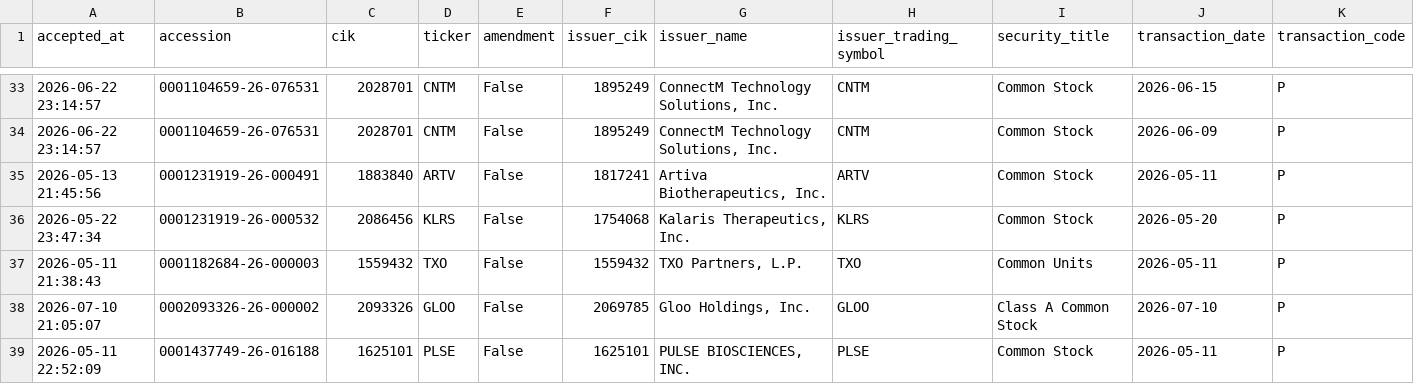
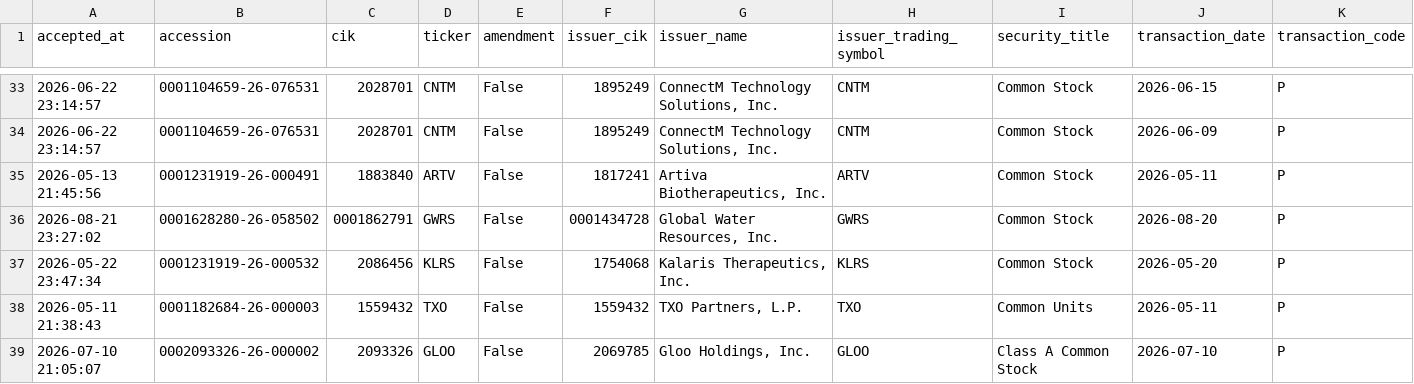
Before and after one commit to mrshu/openinsider-notifier, a CSV file: data/live/sec_daily/candidate_history.csv, drawn as a sheet; only a part is shown, gaps mark what is left out; the shorter side is filled out with more unchanged rows; rows hold the shown columns only; the diff covers the shown part only; the diff names each change by its address in the sheet, - before the commit and + after, or states it on an @@ line.

```diff
--- a/data/live/sec_daily/candidate_history.csv
+++ b/data/live/sec_daily/candidate_history.csv
+row 36: 2026-08-21 23:27:02 | 0001628280-26-058502 | 0001862791 | GWRS | False | 0001434728 | Global Water Resources, Inc. | GWRS | Common Stock | 2026-08-20 | P
```
Also changed, not shown: 3 added rows and 16 edited cells elsewhere in this file, data/live/sec_daily/candidate_episode_history.csv, data/live/sec_daily/candidate_forward_returns.csv, 14 other files.
